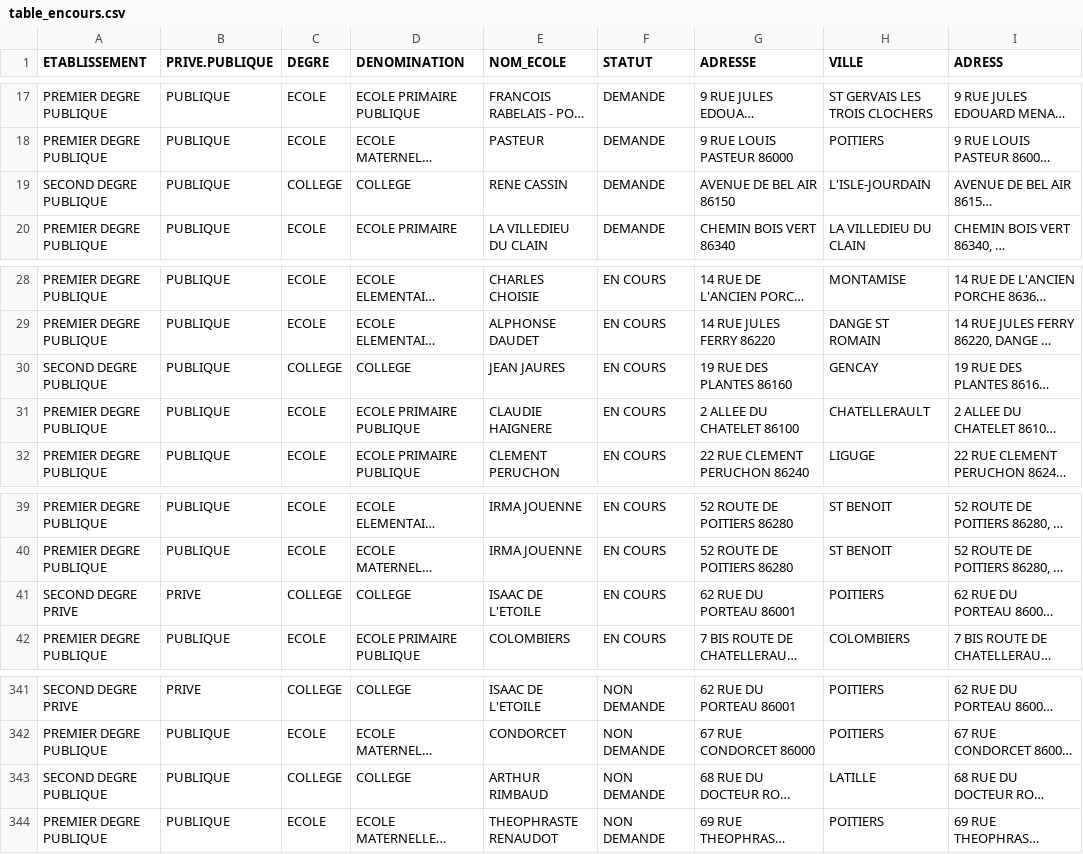
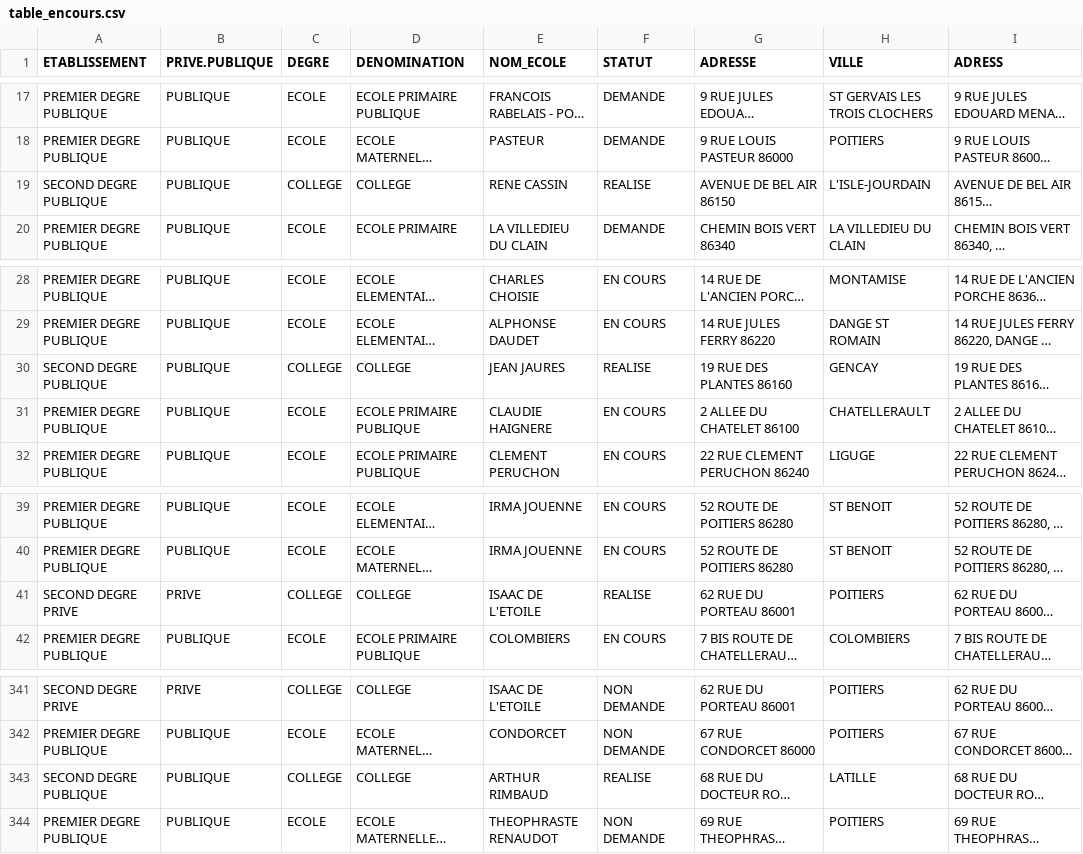
Before and after one commit to orKsGP/TNE, a CSV file: table_encours.csv, drawn as a sheet; only a part is shown, gaps mark what is left out; long unchanged cells end in …; the diff names each change by its address in the sheet, - before the commit and + after, or states it on an @@ line.

Commit message:
Update table_encours.csv

```diff
--- a/table_encours.csv
+++ b/table_encours.csv
-F19 (STATUT): DEMANDE
+F19 (STATUT): REALISE
-F30 (STATUT): EN COURS
+F30 (STATUT): REALISE
-F41 (STATUT): EN COURS
+F41 (STATUT): REALISE
-F343 (STATUT): NON DEMANDE
+F343 (STATUT): REALISE
```
